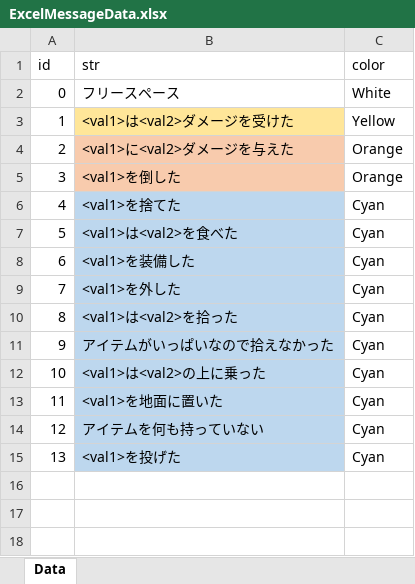
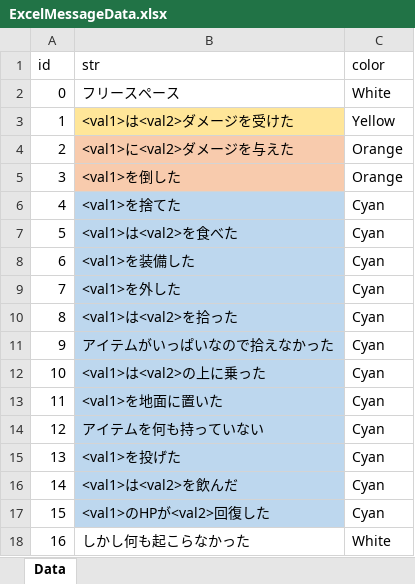
Before and after one commit to 2022Game/15Hirota, an Excel workbook: 3DLv4_2024/Graduation Project/Assets/Resources/Datas/ExcelMessageData.xlsx, sheet Data, drawn as a sheet; values as stored, in another font and other column widths than the file's, no borders; the diff names each change by its address in the sheet, - before the commit and + after, or states it on an @@ line.

```diff
--- a/3DLv4_2024/Graduation Project/Assets/Resources/Datas/ExcelMessageData.xlsx (sheet Data)
+++ b/3DLv4_2024/Graduation Project/Assets/Resources/Datas/ExcelMessageData.xlsx (sheet Data)
+row 16: 14 | <val1>は<val2>を飲んだ | Cyan
+row 17: 15 | <val1>のHPが<val2>回復した | Cyan
+row 18: 16 | しかし何も起こらなかった | White
```
Also changed, not shown: 11 other files.
